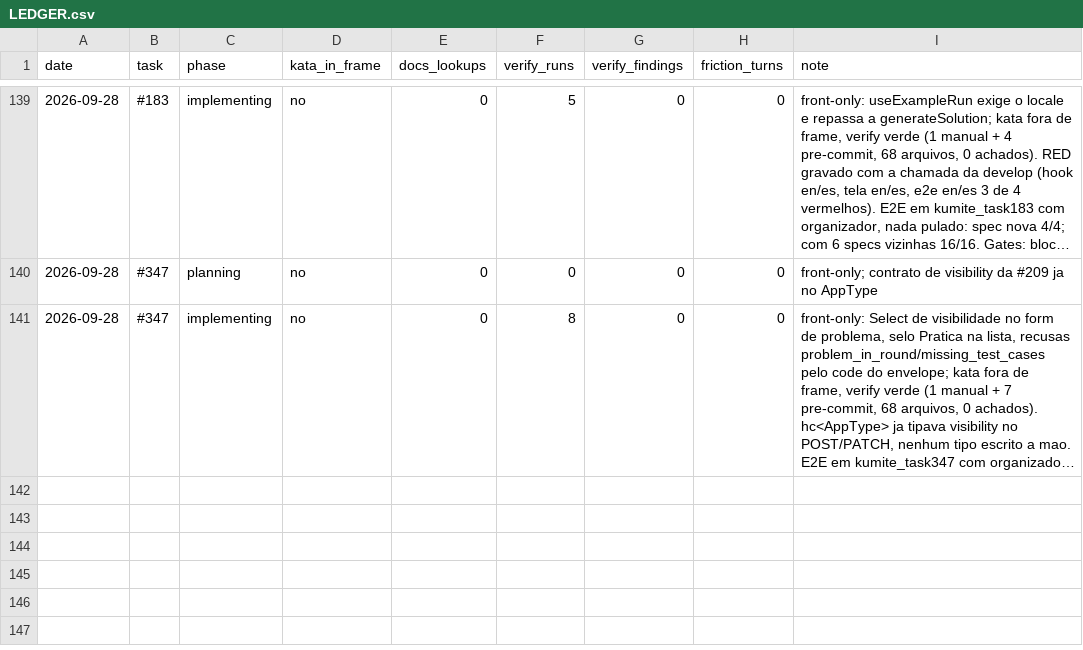
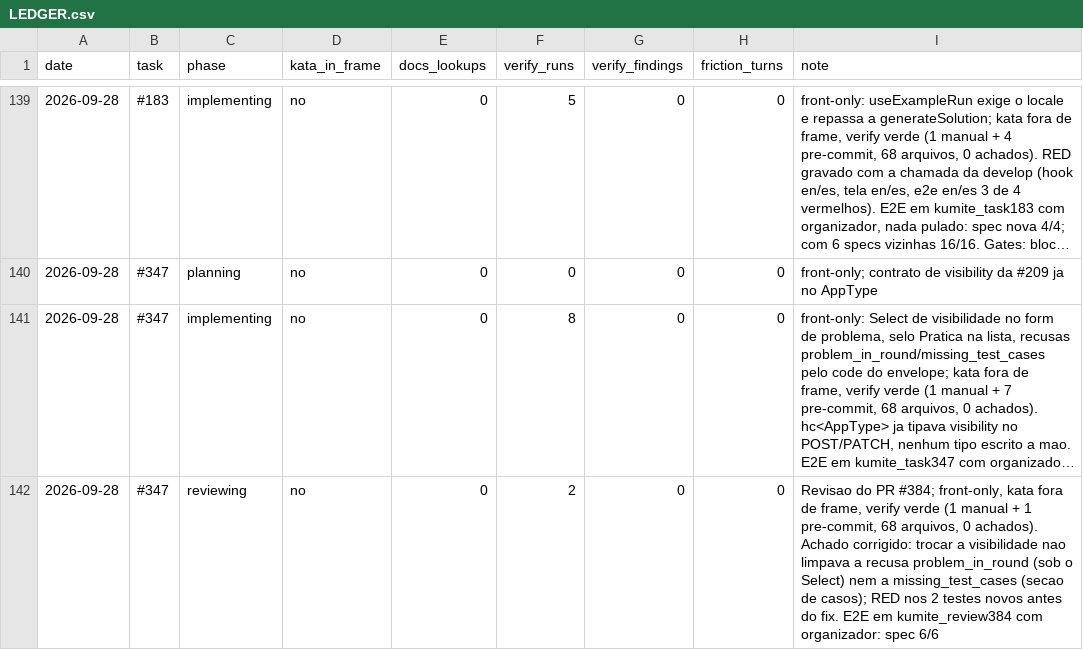
Before and after one commit to guicassol8/kumite, a CSV file: kata-feedback/LEDGER.csv, drawn as a sheet; only a part is shown, gaps mark what is left out; long unchanged cells end in …; the diff names each change by its address in the sheet, - before the commit and + after, or states it on an @@ line.

```diff
--- a/kata-feedback/LEDGER.csv
+++ b/kata-feedback/LEDGER.csv
+row 142: 2026-09-28 | #347 | reviewing | no | 0 | 2 | 0 | 0 | Revisao do PR #384; front-only, kata fora de frame, verify verde (1 manual + 1 pre-commit, 68 arquivos, 0 achados). Achado corrigido: trocar a visibilidade nao limpava a recusa problem_in_round (sob o Select) nem a missing_test_cases (secao de casos); RED nos 2 testes novos antes do fix. E2E em kumite_review384 com organizador: spec 6/6
```
Also changed, not shown: 5 other files.
